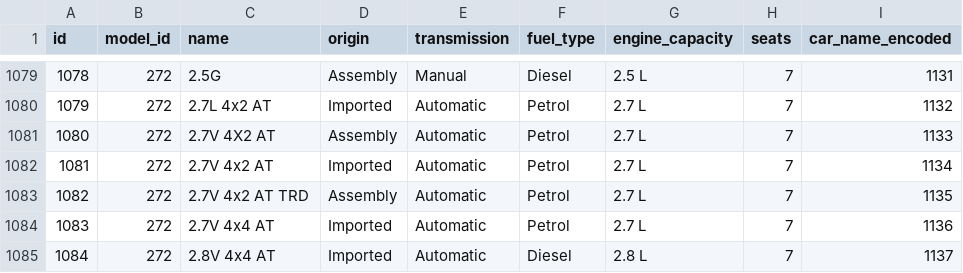
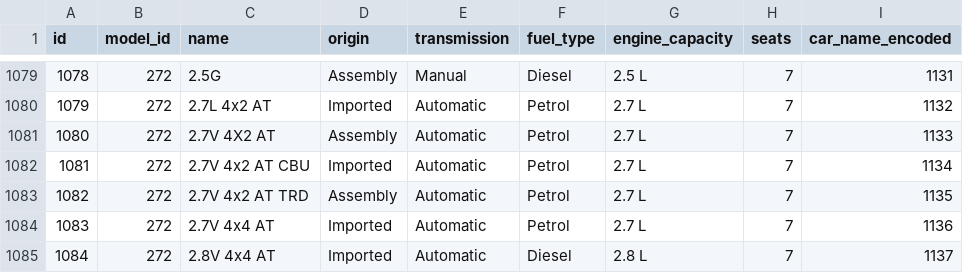
Before and after one commit to snowsharkt/be_autoeva, a CSV file: db/data/versions.csv, drawn as a sheet; only a part is shown, gaps mark what is left out.

Commit message:
feat: import car info data

```diff
--- a/db/data/versions.csv
+++ b/db/data/versions.csv
@@ -1081,3 +1081,3 @@ id,model_id,name,origin,transmission,fuel_type,engine_capacity,seats,car_name_en
 1080,272,2.7V 4X2 AT,Assembly,Automatic,Petrol, 2.7 L,7,1133
-1081,272,2.7V 4x2 AT,Imported,Automatic,Petrol, 2.7 L,7,1134
+1081,272,2.7V 4x2 AT CBU,Imported,Automatic,Petrol, 2.7 L,7,1134
 1082,272,2.7V 4x2 AT TRD,Assembly,Automatic,Petrol, 2.7 L,7,1135
```
Also changed, not shown: 3 other files.
